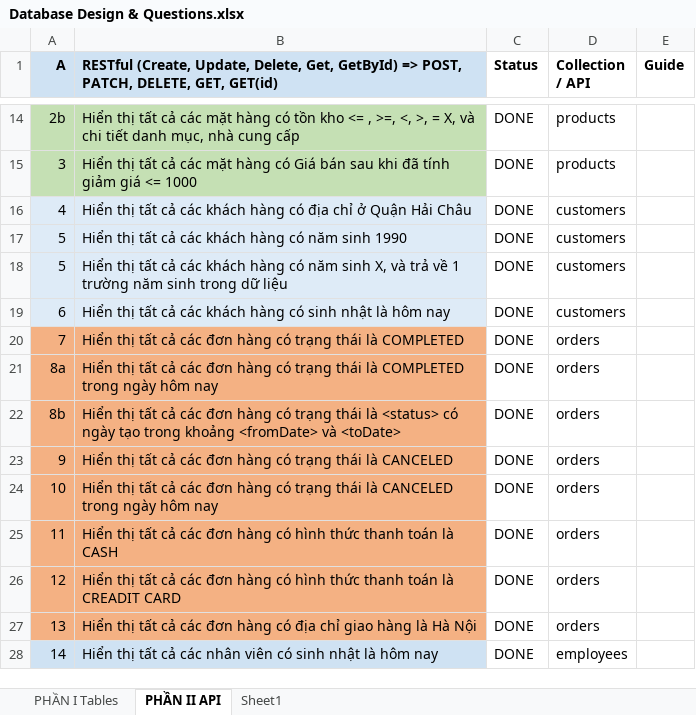
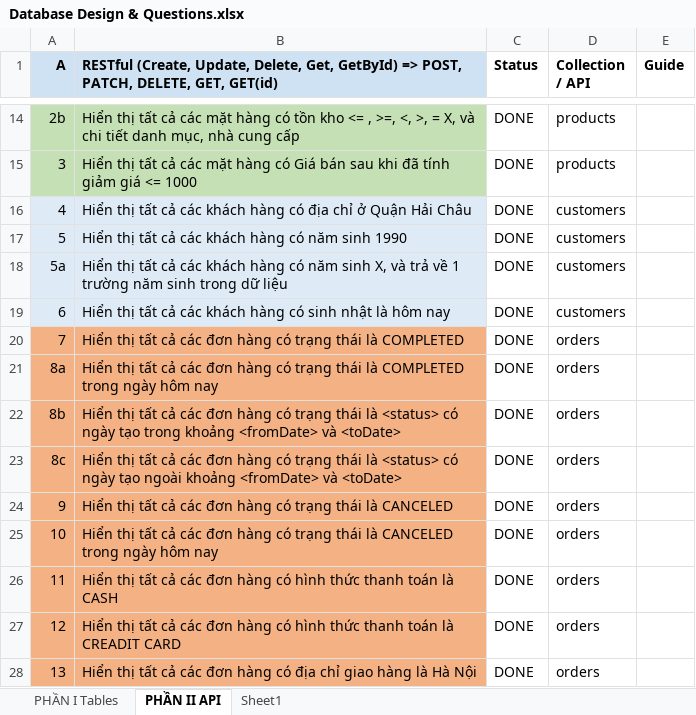
Before and after one commit to trinhphuongdesigner/batch-32-nodejs, an Excel workbook: Database Design & Questions.xlsx, sheet PHẦN II API, drawn as a sheet; only a part is shown, gaps mark what is left out; the shorter side is filled out with more unchanged rows; values as stored, in another font and other column widths than the file's, no borders; the diff names each change by its address in the sheet, - before the commit and + after, or states it on an @@ line.

```diff
--- a/Database Design & Questions.xlsx (sheet PHẦN II API)
+++ b/Database Design & Questions.xlsx (sheet PHẦN II API)
-A18 (A): 5
+A18 (A): 5a
+row 23: 8c | Hiển thị tất cả các đơn hàng có trạng thái là <status> có ngày tạo ngoài khoảng <fromDate> và <toDate> | DONE | orders
```
Also changed, not shown: 2 other files.
